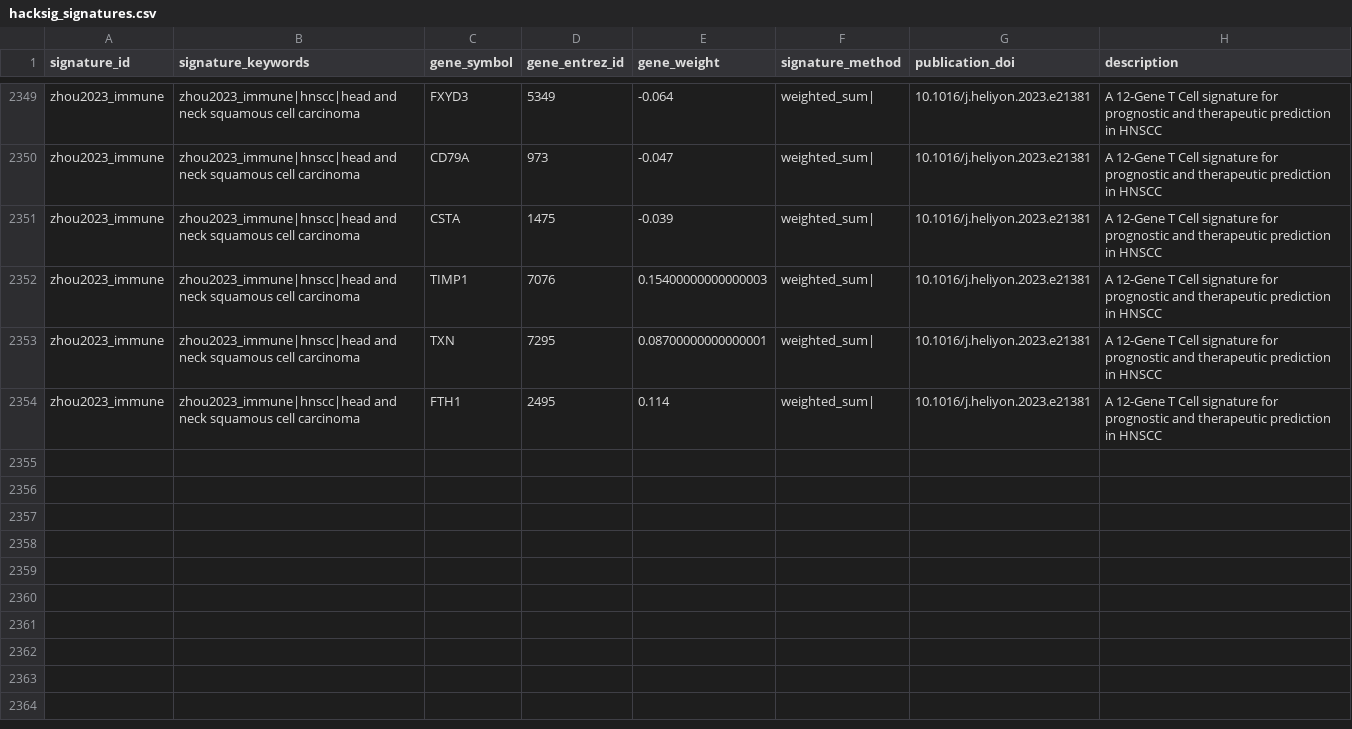
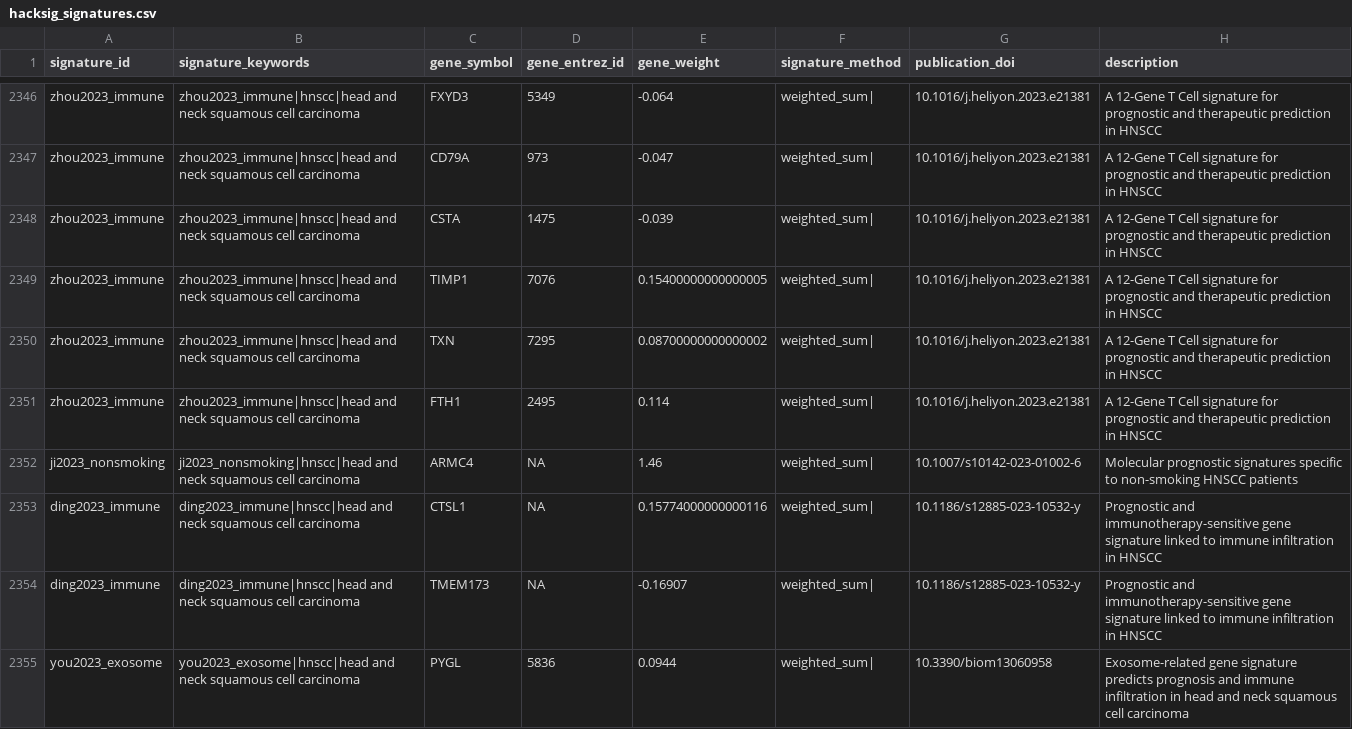
Before and after one commit to DeCeccoLAB/hacksig, a CSV file: data-raw/hacksig_signatures.csv, drawn as a sheet; only a part is shown, gaps mark what is left out; the diff covers the shown part only.

Commit message:
add signature you2023_exosome

```diff
--- a/data-raw/hacksig_signatures.csv
+++ b/data-raw/hacksig_signatures.csv
@@ -2351,4 +2348,8 @@ zhou2023_immune,zhou2023_immune|hnscc|head and neck squamous cell carcinoma,CD79
 zhou2023_immune,zhou2023_immune|hnscc|head and neck squamous cell carcinoma,CSTA,1475,-0.039,weighted_sum|,10.1016/j.heliyon.2023.e21381,A 12-Gene T Cell signature for prognostic and therapeutic prediction in HNSCC
-zhou2023_immune,zhou2023_immune|hnscc|head and neck squamous cell carcinoma,TIMP1,7076,0.15400000000000003,weighted_sum|,10.1016/j.heliyon.2023.e21381,A 12-Gene T Cell signature for prognostic and therapeutic prediction in HNSCC
-zhou2023_immune,zhou2023_immune|hnscc|head and neck squamous cell carcinoma,TXN,7295,0.08700000000000001,weighted_sum|,10.1016/j.heliyon.2023.e21381,A 12-Gene T Cell signature for prognostic and therapeutic prediction in HNSCC
+zhou2023_immune,zhou2023_immune|hnscc|head and neck squamous cell carcinoma,TIMP1,7076,0.15400000000000005,weighted_sum|,10.1016/j.heliyon.2023.e21381,A 12-Gene T Cell signature for prognostic and therapeutic prediction in HNSCC
+zhou2023_immune,zhou2023_immune|hnscc|head and neck squamous cell carcinoma,TXN,7295,0.08700000000000002,weighted_sum|,10.1016/j.heliyon.2023.e21381,A 12-Gene T Cell signature for prognostic and therapeutic prediction in HNSCC
 zhou2023_immune,zhou2023_immune|hnscc|head and neck squamous cell carcinoma,FTH1,2495,0.114,weighted_sum|,10.1016/j.heliyon.2023.e21381,A 12-Gene T Cell signature for prognostic and therapeutic prediction in HNSCC
+ji2023_nonsmoking,ji2023_nonsmoking|hnscc|head and neck squamous cell carcinoma,ARMC4,NA,1.46,weighted_sum|,10.1007/s10142-023-01002-6,Molecular prognostic signatures specific to non-smoking HNSCC patients
+ding2023_immune,ding2023_immune|hnscc|head and neck squamous cell carcinoma,CTSL1,NA,0.15774000000000116,weighted_sum|,10.1186/s12885-023-10532-y,Prognostic and immunotherapy-sensitive gene signature linked to immune infiltration in HNSCC
+ding2023_immune,ding2023_immune|hnscc|head and neck squamous cell carcinoma,TMEM173,NA,-0.16907,weighted_sum|,10.1186/s12885-023-10532-y,Prognostic and immunotherapy-sensitive gene signature linked to immune infiltration in HNSCC
+you2023_exosome,you2023_exosome|hnscc|head and neck squamous cell carcinoma,PYGL,5836,0.0944,weighted_sum|,10.3390/biom13060958,Exosome-related gene signature predicts prognosis and immune infiltration in head and neck squamous cell carcinoma
```
Also changed, not shown: 6 added rows, 1 removed row and 120 edited cells elsewhere in this file, 1 other file.
